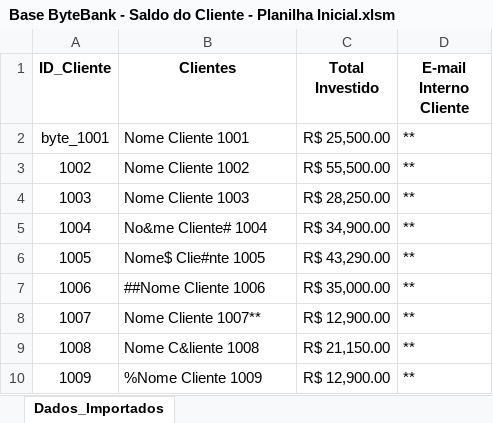
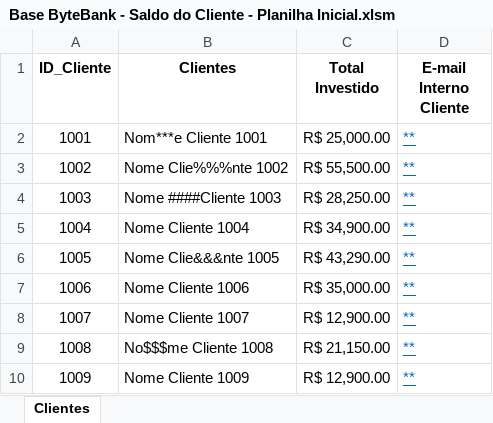
Before and after one commit to MatheusgMoreira/estudos_data_science, an Excel workbook: ALURA/VBA/Base ByteBank - Saldo do Cliente - Planilha Inicial.xlsm, sheet Clientes, drawn as a sheet; values as stored, in another font and other column widths than the file's, no borders; the diff names each change by its address in the sheet, - before the commit and + after, or states it on an @@ line.

```diff
--- a/ALURA/VBA/Base ByteBank - Saldo do Cliente - Planilha Inicial.xlsm (sheet Clientes)
+++ b/ALURA/VBA/Base ByteBank - Saldo do Cliente - Planilha Inicial.xlsm (sheet Clientes)
-sheet tab: Dados_Importados
+sheet tab: Clientes
-A2 (ID_Cliente): byte_1001
+A2 (ID_Cliente): 1001
-B2 (Clientes): Nome Cliente 1001
+B2 (Clientes): Nom***e Cliente 1001
-C2 (Total Investido): R$ 25,500.00
+C2 (Total Investido): R$ 25,000.00
@@ D2:D10 underline: off → on, text colour: black → #0563C1 @@
-B3 (Clientes): Nome Cliente 1002
+B3 (Clientes): Nome Clie%%%nte 1002
-B4 (Clientes): Nome Cliente 1003
+B4 (Clientes): Nome ####Cliente 1003
-B5 (Clientes): No&me Cliente# 1004
+B5 (Clientes): Nome Cliente 1004
-B6 (Clientes): Nome$ Clie#nte 1005
+B6 (Clientes): Nome Clie&&&nte 1005
-B7 (Clientes): ##Nome Cliente 1006
+B7 (Clientes): Nome Cliente 1006
-B8 (Clientes): Nome Cliente 1007**
+B8 (Clientes): Nome Cliente 1007
-B9 (Clientes): Nome C&liente 1008
+B9 (Clientes): No$$$me Cliente 1008
-B10 (Clientes): %Nome Cliente 1009
+B10 (Clientes): Nome Cliente 1009
```
Also changed, not shown: 9 other files.
